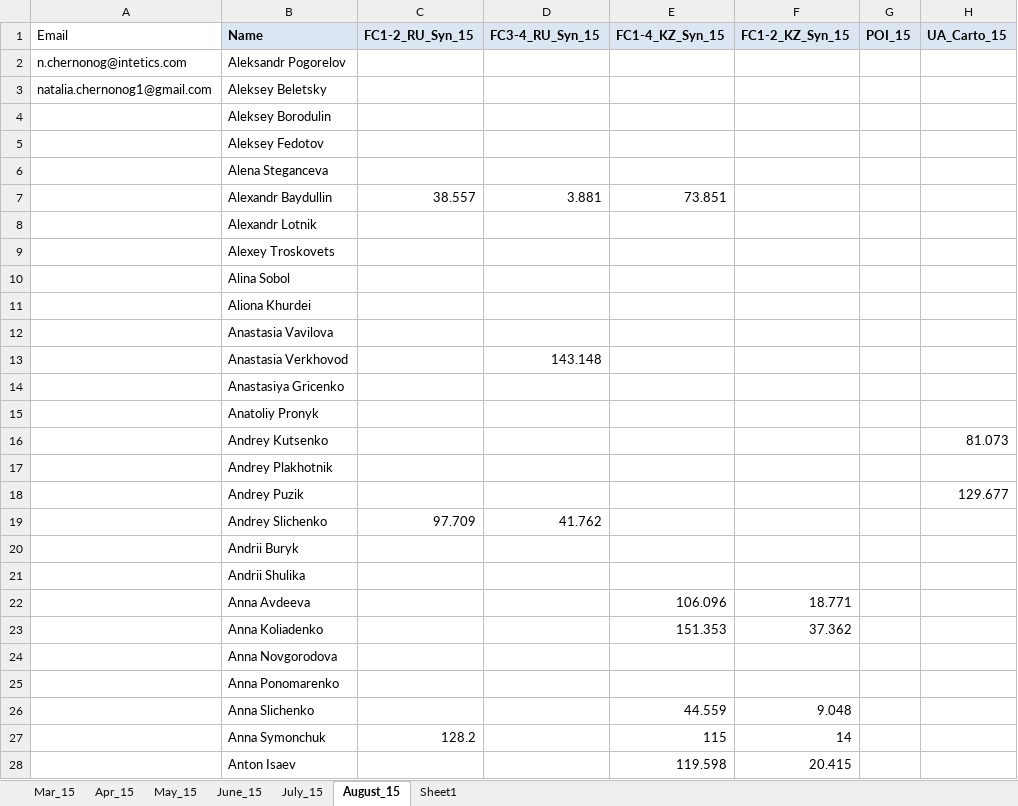
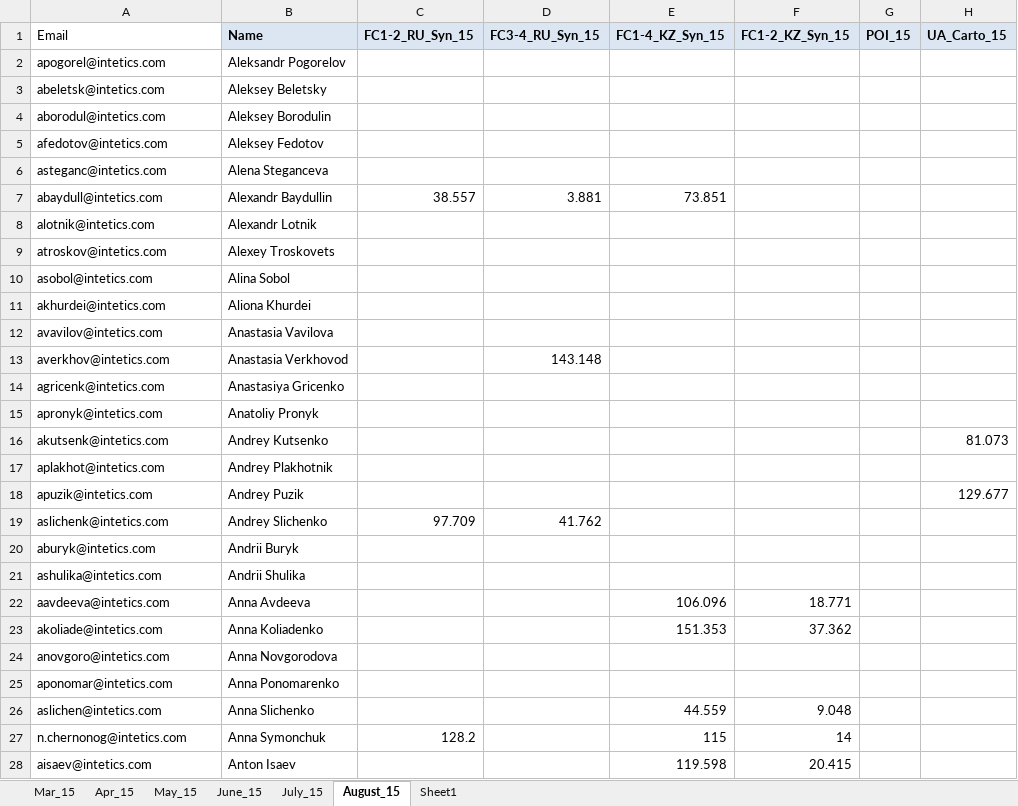
Before and after one commit to NataliaCh/BonusSender, an Excel workbook: test.xlsx, sheet August_15, drawn as a sheet; only a part is shown; values as stored, in another font and other column widths than the file's, no borders; the diff covers the shown part only; the diff names each change by its address in the sheet, - before the commit and + after, or states it on an @@ line.

```diff
--- a/test.xlsx (sheet August_15)
+++ b/test.xlsx (sheet August_15)
-A2 (Email): n.chernonog@intetics.com
+A2 (Email): apogorel@intetics.com
-A3 (Email): natalia.chernonog1@gmail.com
+A3 (Email): abeletsk@intetics.com
-A4 (Email): (empty)
+A4 (Email): aborodul@intetics.com
-A5 (Email): (empty)
+A5 (Email): afedotov@intetics.com
-A6 (Email): (empty)
+A6 (Email): asteganc@intetics.com
-A7 (Email): (empty)
+A7 (Email): abaydull@intetics.com
-A8 (Email): (empty)
+A8 (Email): alotnik@intetics.com
-A9 (Email): (empty)
+A9 (Email): atroskov@intetics.com
-A10 (Email): (empty)
+A10 (Email): asobol@intetics.com
-A11 (Email): (empty)
+A11 (Email): akhurdei@intetics.com
-A12 (Email): (empty)
+A12 (Email): avavilov@intetics.com
-A13 (Email): (empty)
+A13 (Email): averkhov@intetics.com
-A14 (Email): (empty)
+A14 (Email): agricenk@intetics.com
-A15 (Email): (empty)
+A15 (Email): apronyk@intetics.com
-A16 (Email): (empty)
+A16 (Email): akutsenk@intetics.com
-A17 (Email): (empty)
+A17 (Email): aplakhot@intetics.com
-A18 (Email): (empty)
+A18 (Email): apuzik@intetics.com
-A19 (Email): (empty)
+A19 (Email): aslichenk@intetics.com
-A20 (Email): (empty)
+A20 (Email): aburyk@intetics.com
-A21 (Email): (empty)
+A21 (Email): ashulika@intetics.com
-A22 (Email): (empty)
+A22 (Email): aavdeeva@intetics.com
-A23 (Email): (empty)
+A23 (Email): akoliade@intetics.com
-A24 (Email): (empty)
+A24 (Email): anovgoro@intetics.com
-A25 (Email): (empty)
+A25 (Email): aponomar@intetics.com
-A26 (Email): (empty)
+A26 (Email): aslichen@intetics.com
-A27 (Email): (empty)
+A27 (Email): n.chernonog@intetics.com
-A28 (Email): (empty)
+A28 (Email): aisaev@intetics.com
```
Also changed, not shown: 75 edited cells elsewhere in this sheet, 3 other files.
